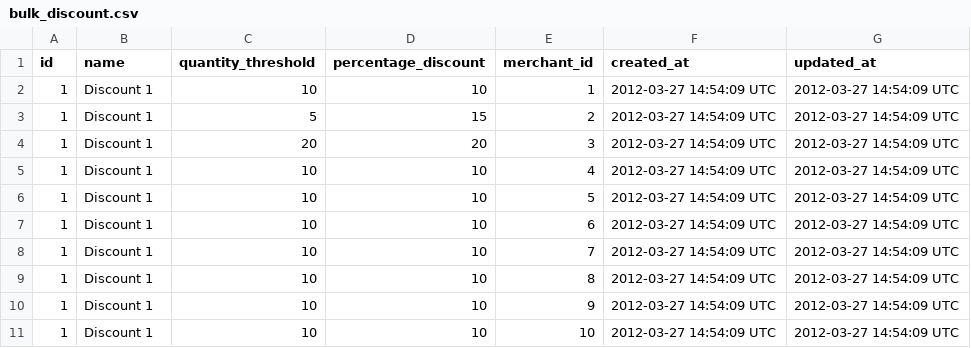
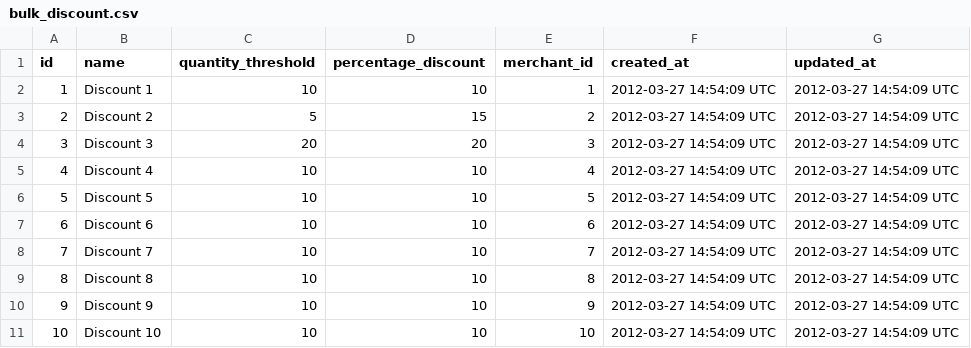
Before and after one commit to kohyoungheon/little-esty-shop, a CSV file: db/data/bulk_discount.csv, drawn as a sheet.

```diff
--- a/db/data/bulk_discount.csv
+++ b/db/data/bulk_discount.csv
@@ -2,10 +2,10 @@ id,name,quantity_threshold,percentage_discount,merchant_id,created_at,updated_at
 1,Discount 1,10,10,1,2012-03-27 14:54:09 UTC,2012-03-27 14:54:09 UTC
-1,Discount 1,5,15,2,2012-03-27 14:54:09 UTC,2012-03-27 14:54:09 UTC
-1,Discount 1,20,20,3,2012-03-27 14:54:09 UTC,2012-03-27 14:54:09 UTC
-1,Discount 1,10,10,4,2012-03-27 14:54:09 UTC,2012-03-27 14:54:09 UTC
-1,Discount 1,10,10,5,2012-03-27 14:54:09 UTC,2012-03-27 14:54:09 UTC
-1,Discount 1,10,10,6,2012-03-27 14:54:09 UTC,2012-03-27 14:54:09 UTC
-1,Discount 1,10,10,7,2012-03-27 14:54:09 UTC,2012-03-27 14:54:09 UTC
-1,Discount 1,10,10,8,2012-03-27 14:54:09 UTC,2012-03-27 14:54:09 UTC
-1,Discount 1,10,10,9,2012-03-27 14:54:09 UTC,2012-03-27 14:54:09 UTC
-1,Discount 1,10,10,10,2012-03-27 14:54:09 UTC,2012-03-27 14:54:09 UTC
+2,Discount 2,5,15,2,2012-03-27 14:54:09 UTC,2012-03-27 14:54:09 UTC
+3,Discount 3,20,20,3,2012-03-27 14:54:09 UTC,2012-03-27 14:54:09 UTC
+4,Discount 4,10,10,4,2012-03-27 14:54:09 UTC,2012-03-27 14:54:09 UTC
+5,Discount 5,10,10,5,2012-03-27 14:54:09 UTC,2012-03-27 14:54:09 UTC
+6,Discount 6,10,10,6,2012-03-27 14:54:09 UTC,2012-03-27 14:54:09 UTC
+7,Discount 7,10,10,7,2012-03-27 14:54:09 UTC,2012-03-27 14:54:09 UTC
+8,Discount 8,10,10,8,2012-03-27 14:54:09 UTC,2012-03-27 14:54:09 UTC
+9,Discount 9,10,10,9,2012-03-27 14:54:09 UTC,2012-03-27 14:54:09 UTC
+10,Discount 10,10,10,10,2012-03-27 14:54:09 UTC,2012-03-27 14:54:09 UTC
```
Also changed, not shown: db/data/transactions.csv, 5 other files.
